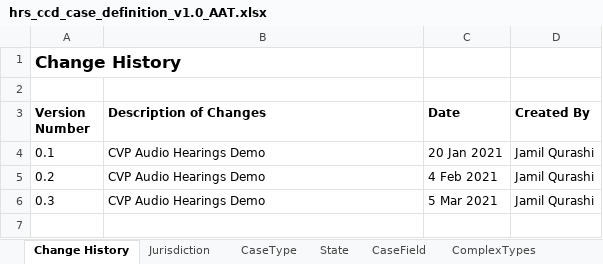
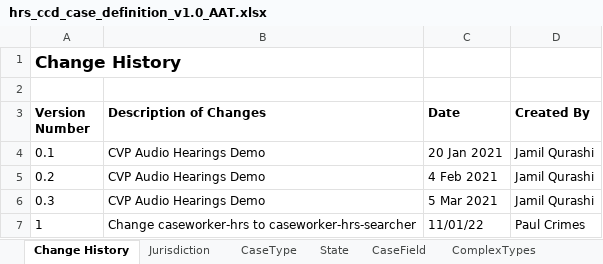
Before and after one commit to uk-gov-mirror/hmcts.em-hrs-api, an Excel workbook: src/functionalTest/resources/hrs_ccd_case_definition_v1.0_AAT.xlsx, sheet Change History, drawn as a sheet; values as stored, in another font and other column widths than the file's, no borders; the diff names each change by its address in the sheet, - before the commit and + after, or states it on an @@ line.

Commit message:
add caseworker-hrs-searcher to other tabs where required

```diff
--- a/src/functionalTest/resources/hrs_ccd_case_definition_v1.0_AAT.xlsx (sheet Change History)
+++ b/src/functionalTest/resources/hrs_ccd_case_definition_v1.0_AAT.xlsx (sheet Change History)
+row 7: 1 | Change caseworker-hrs to caseworker-hrs-searcher | 11/01/22 | Paul Crimes
```
Also changed, not shown: sheet AuthorisationCaseField, sheet AuthorisationCaseEvent, sheet AuthorisationComplexType, sheet AuthorisationCaseState.
